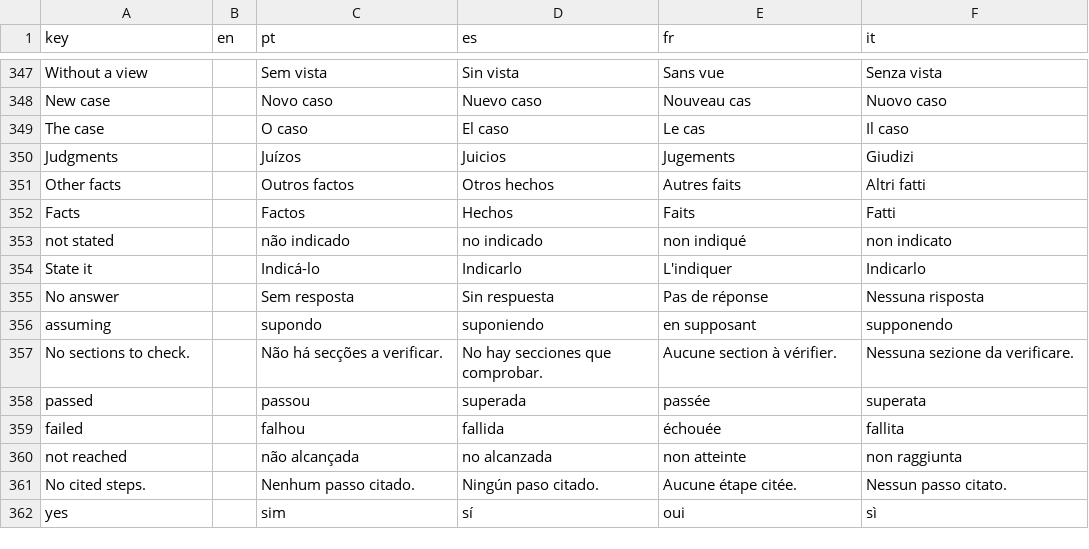
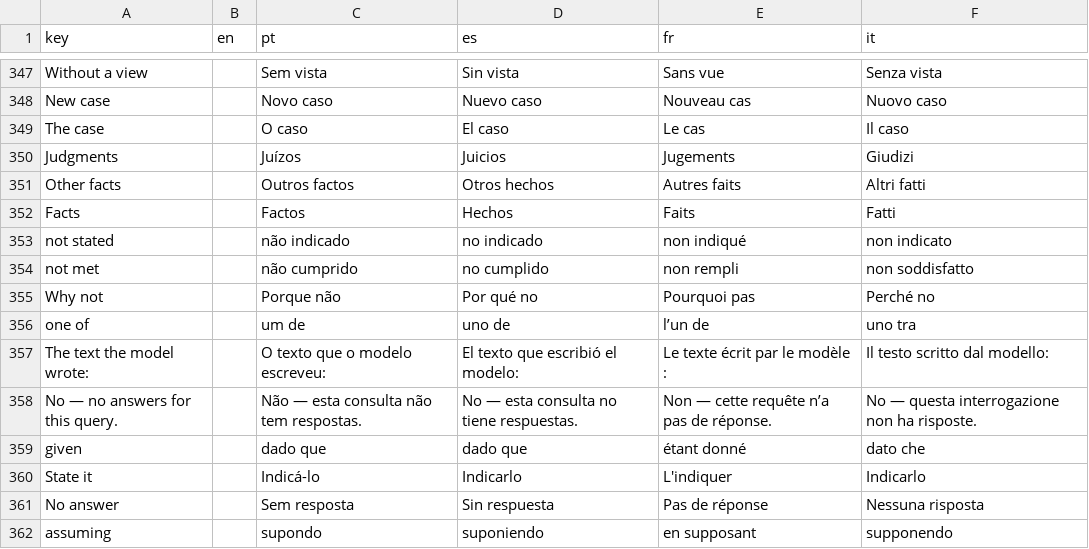
Before and after one commit to LogicalContracts/LogicalEnglish2, a CSV file: i18n/ui.csv, drawn as a sheet; only a part is shown, gaps mark what is left out; the shorter side is filled out with more unchanged rows; the diff names each change by its address in the sheet, - before the commit and + after, or states it on an @@ line.

```diff
--- a/i18n/ui.csv
+++ b/i18n/ui.csv
+row 354: not met |  | não cumprido | no cumplido | non rempli | non soddisfatto
+row 355: Why not |  | Porque não | Por qué no | Pourquoi pas | Perché no
+row 356: one of |  | um de | uno de | l’un de | uno tra
+row 357: The text the model wrote: |  | O texto que o modelo escreveu: | El texto que escribió el modelo: | Le texte écrit par le modèle : | Il testo scritto dal modello:
+row 358: No — no answers for this query. |  | Não — esta consulta não tem respostas. | No — esta consulta no tiene respuestas. | Non — cette requête n’a pas de réponse. | No — questa interrogazione non ha risposte.
+row 359: given |  | dado que | dado que | étant donné | dato che
```
Also changed, not shown: i18n/keywords.csv, i18n/messages.csv, 51 other files.
